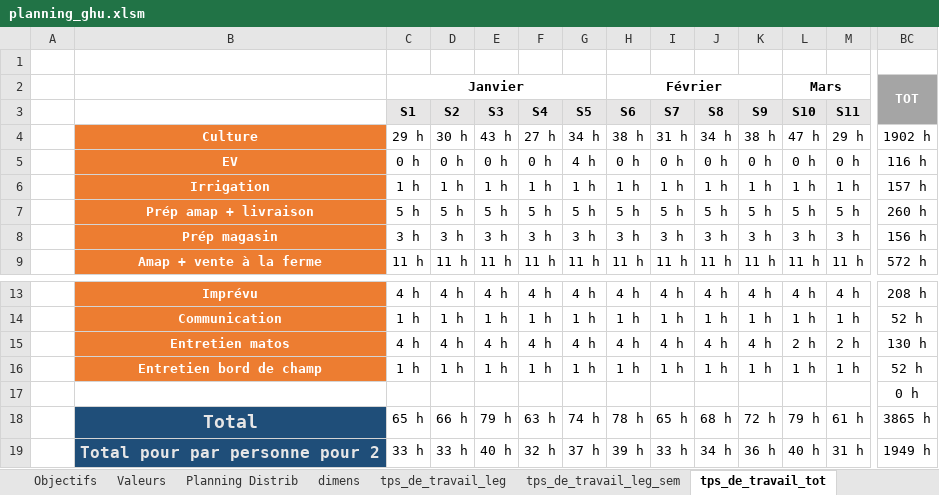
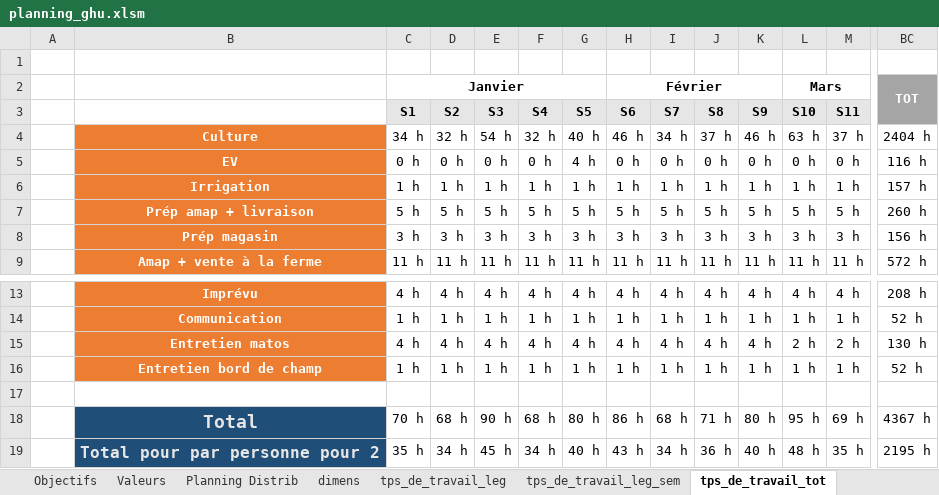
Before and after one commit to Guih44Yahoo/bprea2, an Excel workbook: planning_ghu.xlsm, sheet tps_de_travail_tot, drawn as a sheet; only a part is shown, gaps mark what is left out; values as stored, in another font and other column widths than the file's, no borders; conditional formats not drawn; 1 other sheet too large or unreadable and not compared; the diff covers the shown part only; the diff names each change by its address in the sheet, - before the commit and + after, or states it on an @@ line.

```diff
--- a/planning_ghu.xlsm (sheet tps_de_travail_tot)
+++ b/planning_ghu.xlsm (sheet tps_de_travail_tot)
-C4 (S1): 29 h
+C4 (S1): 34 h
-D4 (S2): 30 h
+D4 (S2): 32 h
-E4 (S3): 43 h
+E4 (S3): 54 h
-F4 (S4): 27 h
+F4 (S4): 32 h
-G4 (S5): 34 h
+G4 (S5): 40 h
-H4 (S6): 38 h
+H4 (S6): 46 h
-I4 (S7): 31 h
+I4 (S7): 34 h
-J4 (S8): 34 h
+J4 (S8): 37 h
-K4 (S9): 38 h
+K4 (S9): 46 h
-L4 (S10): 47 h
+L4 (S10): 63 h
-M4 (S11): 29 h
+M4 (S11): 37 h
-BC4: 1902 h
+BC4: 2404 h
-BC17: 0 h
+BC17: (empty)
-C18 (S1): 65 h
+C18 (S1): 70 h
-D18 (S2): 66 h
+D18 (S2): 68 h
-E18 (S3): 79 h
+E18 (S3): 90 h
-F18 (S4): 63 h
+F18 (S4): 68 h
-G18 (S5): 74 h
+G18 (S5): 80 h
-H18 (S6): 78 h
+H18 (S6): 86 h
-I18 (S7): 65 h
+I18 (S7): 68 h
-J18 (S8): 68 h
+J18 (S8): 71 h
-K18 (S9): 72 h
+K18 (S9): 80 h
-L18 (S10): 79 h
+L18 (S10): 95 h
-M18 (S11): 61 h
+M18 (S11): 69 h
-BC18: 3865 h
+BC18: 4367 h
-C19 (S1): 33 h
+C19 (S1): 35 h
-D19 (S2): 33 h
+D19 (S2): 34 h
-E19 (S3): 40 h
+E19 (S3): 45 h
-F19 (S4): 32 h
+F19 (S4): 34 h
-G19 (S5): 37 h
+G19 (S5): 40 h
-H19 (S6): 39 h
+H19 (S6): 43 h
-I19 (S7): 33 h
+I19 (S7): 34 h
-J19 (S8): 34 h
+J19 (S8): 36 h
-K19 (S9): 36 h
+K19 (S9): 40 h
-L19 (S10): 40 h
+L19 (S10): 48 h
-M19 (S11): 31 h
+M19 (S11): 35 h
-BC19: 1949 h
+BC19: 2195 h
```
Also changed, not shown: 1 added row and 186 edited cells elsewhere in this sheet, sheet tps_de_travail_leg_sem, sheet tps_de_travail_leg, sheet Objectifs.
